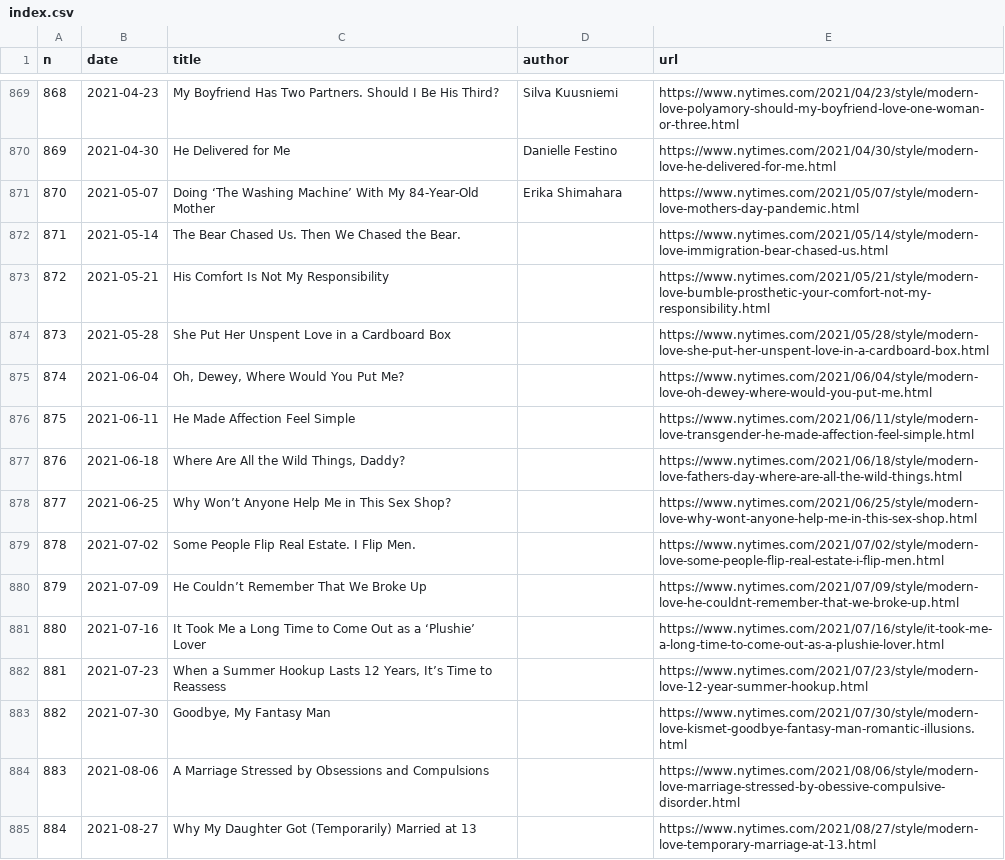
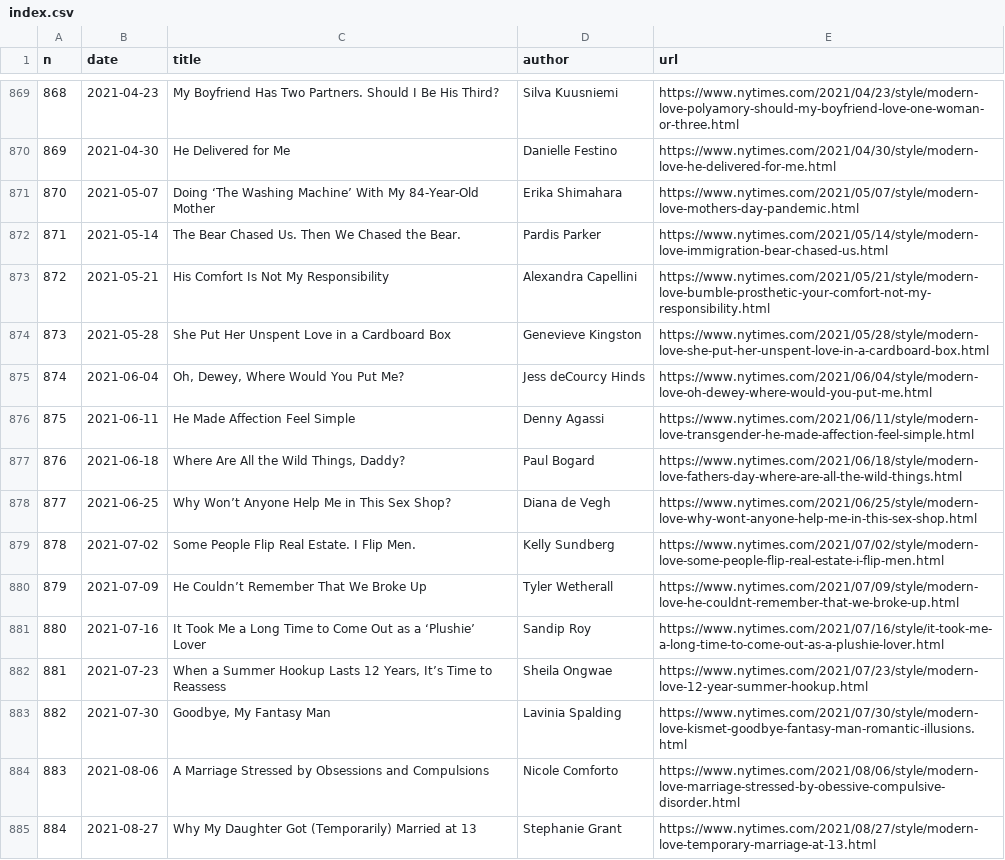
Before and after one commit to huangziwei/nytimes-modern-love-index, a CSV file: docs/index.csv, drawn as a sheet; only a part is shown, gaps mark what is left out; the diff covers the shown part only.

```diff
--- a/docs/index.csv
+++ b/docs/index.csv
@@ -871,15 +871,15 @@ n,date,title,author,url
 870,2021-05-07,Doing ‘The Washing Machine’ With My 84-Year-Old Mother,Erika Shimahara,https://www.nytimes.com/2021/05/07/style/modern-love-mothers-day-pandemic.html
-871,2021-05-14,The Bear Chased Us. Then We Chased the Bear.,,https://www.nytimes.com/2021/05/14/style/modern-love-immigration-bear-chased-us.html
-872,2021-05-21,His Comfort Is Not My Responsibility,,https://www.nytimes.com/2021/05/21/style/modern-love-bumble-prosthetic-your-comfort-not-my-responsibility.html
-873,2021-05-28,She Put Her Unspent Love in a Cardboard Box,,https://www.nytimes.com/2021/05/28/style/modern-love-she-put-her-unspent-love-in-a-cardboard-box.html
-874,2021-06-04,"Oh, Dewey, Where Would You Put Me?",,https://www.nytimes.com/2021/06/04/style/modern-love-oh-dewey-where-would-you-put-me.html
-875,2021-06-11,He Made Affection Feel Simple,,https://www.nytimes.com/2021/06/11/style/modern-love-transgender-he-made-affection-feel-simple.html
-876,2021-06-18,"Where Are All the Wild Things, Daddy?",,https://www.nytimes.com/2021/06/18/style/modern-love-fathers-day-where-are-all-the-wild-things.html
-877,2021-06-25,Why Won’t Anyone Help Me in This Sex Shop?,,https://www.nytimes.com/2021/06/25/style/modern-love-why-wont-anyone-help-me-in-this-sex-shop.html
-878,2021-07-02,Some People Flip Real Estate. I Flip Men.,,https://www.nytimes.com/2021/07/02/style/modern-love-some-people-flip-real-estate-i-flip-men.html
-879,2021-07-09,He Couldn’t Remember That We Broke Up,,https://www.nytimes.com/2021/07/09/style/modern-love-he-couldnt-remember-that-we-broke-up.html
-880,2021-07-16,It Took Me a Long Time to Come Out as a ‘Plushie’ Lover,,https://www.nytimes.com/2021/07/16/style/it-took-me-a-long-time-to-come-out-as-a-plushie-lover.html
-881,2021-07-23,"When a Summer Hookup Lasts 12 Years, It’s Time to Reassess",,https://www.nytimes.com/2021/07/23/style/modern-love-12-year-summer-hookup.html
-882,2021-07-30,"Goodbye, My Fantasy Man",,https://www.nytimes.com/2021/07/30/style/modern-love-kismet-goodbye-fantasy-man-romantic-illusions.html
-883,2021-08-06,A Marriage Stressed by Obsessions and Compulsions,,https://www.nytimes.com/2021/08/06/style/modern-love-marriage-stressed-by-obessive-compulsive-disorder.html
-884,2021-08-27,Why My Daughter Got (Temporarily) Married at 13,,https://www.nytimes.com/2021/08/27/style/modern-love-temporary-marriage-at-13.html
+871,2021-05-14,The Bear Chased Us. Then We Chased the Bear.,Pardis Parker,https://www.nytimes.com/2021/05/14/style/modern-love-immigration-bear-chased-us.html
+872,2021-05-21,His Comfort Is Not My Responsibility,Alexandra Capellini,https://www.nytimes.com/2021/05/21/style/modern-love-bumble-prosthetic-your-comfort-not-my-responsibility.html
+873,2021-05-28,She Put Her Unspent Love in a Cardboard Box,Genevieve Kingston,https://www.nytimes.com/2021/05/28/style/modern-love-she-put-her-unspent-love-in-a-cardboard-box.html
+874,2021-06-04,"Oh, Dewey, Where Would You Put Me?",Jess deCourcy Hinds,https://www.nytimes.com/2021/06/04/style/modern-love-oh-dewey-where-would-you-put-me.html
+875,2021-06-11,He Made Affection Feel Simple,Denny Agassi,https://www.nytimes.com/2021/06/11/style/modern-love-transgender-he-made-affection-feel-simple.html
+876,2021-06-18,"Where Are All the Wild Things, Daddy?",Paul Bogard,https://www.nytimes.com/2021/06/18/style/modern-love-fathers-day-where-are-all-the-wild-things.html
+877,2021-06-25,Why Won’t Anyone Help Me in This Sex Shop?,Diana de Vegh,https://www.nytimes.com/2021/06/25/style/modern-love-why-wont-anyone-help-me-in-this-sex-shop.html
+878,2021-07-02,Some People Flip Real Estate. I Flip Men.,Kelly Sundberg,https://www.nytimes.com/2021/07/02/style/modern-love-some-people-flip-real-estate-i-flip-men.html
+879,2021-07-09,He Couldn’t Remember That We Broke Up,Tyler Wetherall,https://www.nytimes.com/2021/07/09/style/modern-love-he-couldnt-remember-that-we-broke-up.html
+880,2021-07-16,It Took Me a Long Time to Come Out as a ‘Plushie’ Lover,Sandip Roy,https://www.nytimes.com/2021/07/16/style/it-took-me-a-long-time-to-come-out-as-a-plushie-lover.html
+881,2021-07-23,"When a Summer Hookup Lasts 12 Years, It’s Time to Reassess",Sheila Ongwae,https://www.nytimes.com/2021/07/23/style/modern-love-12-year-summer-hookup.html
+882,2021-07-30,"Goodbye, My Fantasy Man",Lavinia Spalding,https://www.nytimes.com/2021/07/30/style/modern-love-kismet-goodbye-fantasy-man-romantic-illusions.html
+883,2021-08-06,A Marriage Stressed by Obsessions and Compulsions,Nicole Comforto,https://www.nytimes.com/2021/08/06/style/modern-love-marriage-stressed-by-obessive-compulsive-disorder.html
+884,2021-08-27,Why My Daughter Got (Temporarily) Married at 13,Stephanie Grant,https://www.nytimes.com/2021/08/27/style/modern-love-temporary-marriage-at-13.html
```
Also changed, not shown: 60 edited cells elsewhere in this file, 3 other files.
